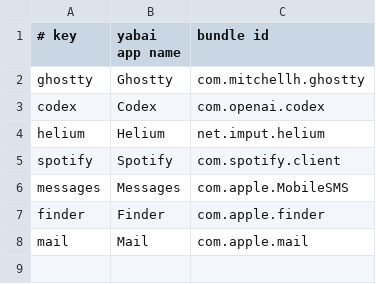
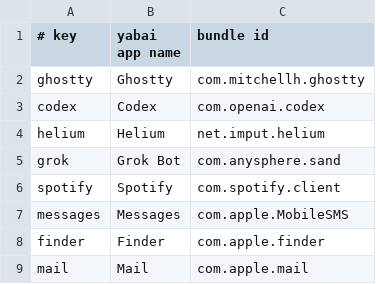
Before and after one commit to ph8n/.dotfiles, a TSV file: yabai/apps.tsv, drawn as a sheet.

Commit message:
Optimize Darwin app focus hotkeys
Keep lsappinfo resident behind a FIFO to remove process startup from app focus dispatch, add the Grok Bot shortcut, and preserve cold-launch fallbacks. Update managed profile paths and point Pi directly at the extensions checkout.

```diff
--- a/yabai/apps.tsv
+++ b/yabai/apps.tsv
@@ -4,2 +4,3 @@ codex	Codex	com.openai.codex
 helium	Helium	net.imput.helium
+grok	Grok Bot	com.anysphere.sand
 spotify	Spotify	com.spotify.client
```
Also changed, not shown: 7 other files.
